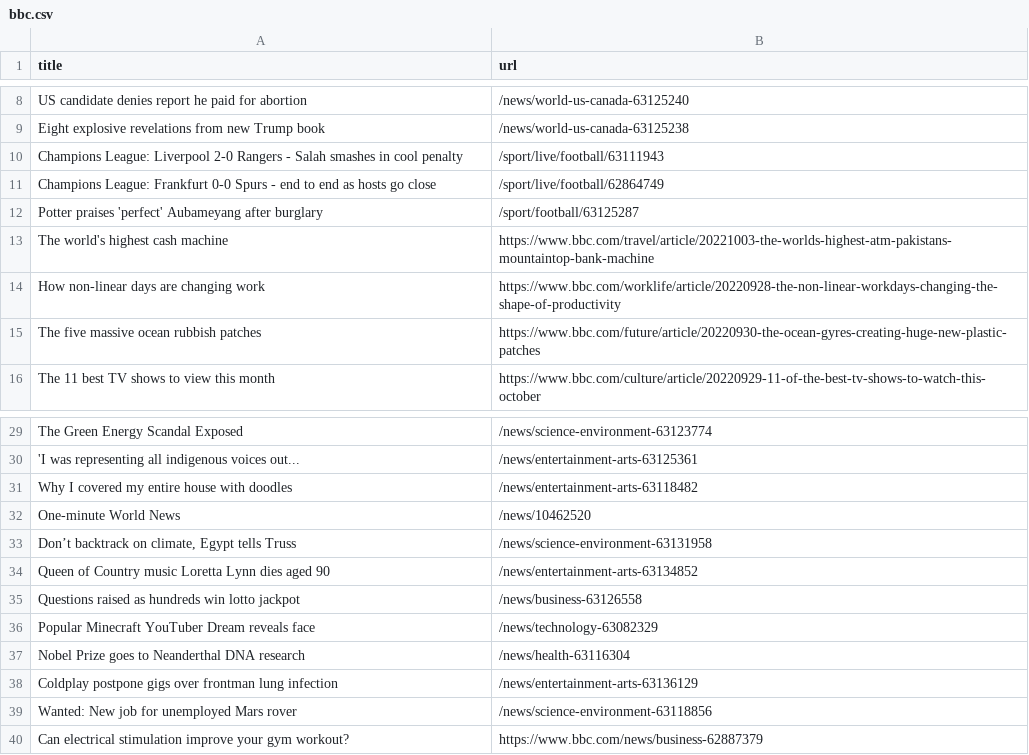
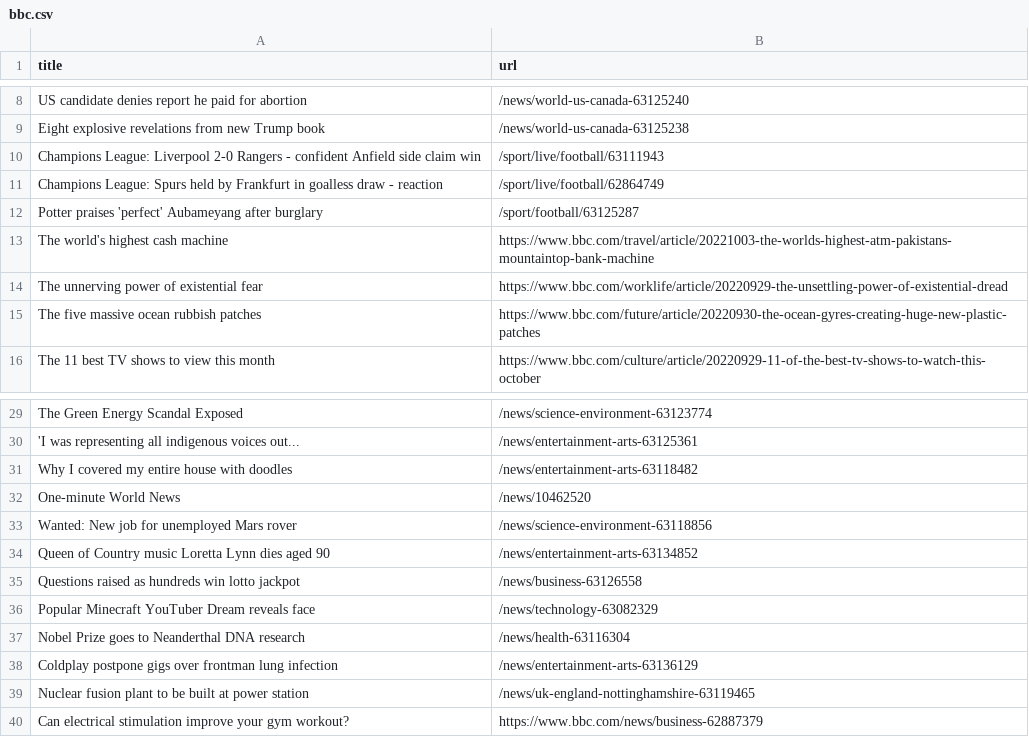
Before and after one commit to ramanshreya/automatic-scraper, a CSV file: bbc.csv, drawn as a sheet; only a part is shown, gaps mark what is left out.

```diff
--- a/bbc.csv
+++ b/bbc.csv
@@ -9,7 +9,7 @@ US candidate denies report he paid for abortion,/news/world-us-canada-63125240
 Eight explosive revelations from new Trump book,/news/world-us-canada-63125238
-Champions League: Liverpool 2-0 Rangers - Salah smashes in cool penalty,/sport/live/football/63111943
-Champions League: Frankfurt 0-0 Spurs - end to end as hosts go close,/sport/live/football/62864749
+Champions League: Liverpool 2-0 Rangers - confident Anfield side claim win,/sport/live/football/63111943
+Champions League: Spurs held by Frankfurt in goalless draw - reaction,/sport/live/football/62864749
 Potter praises 'perfect' Aubameyang after burglary,/sport/football/63125287
 The world's highest cash machine,https://www.bbc.com/travel/article/20221003-the-worlds-highest-atm-pakistans-mountaintop-bank-machine
-How non-linear days are changing work,https://www.bbc.com/worklife/article/20220928-the-non-linear-workdays-changing-the-shape-of-productivity
+The unnerving power of existential fear,https://www.bbc.com/worklife/article/20220929-the-unsettling-power-of-existential-dread
 The five massive ocean rubbish patches,https://www.bbc.com/future/article/20220930-the-ocean-gyres-creating-huge-new-plastic-patches
@@ -32,3 +32,3 @@ Why I covered my entire house with doodles,/news/entertainment-arts-63118482
 One-minute World News,/news/10462520
-"Don’t backtrack on climate, Egypt tells Truss",/news/science-environment-63131958
+Wanted: New job for unemployed Mars rover,/news/science-environment-63118856
 Queen of Country music Loretta Lynn dies aged 90,/news/entertainment-arts-63134852
@@ -38,3 +38,3 @@ Nobel Prize goes to Neanderthal DNA research,/news/health-63116304
 Coldplay postpone gigs over frontman lung infection,/news/entertainment-arts-63136129
-Wanted: New job for unemployed Mars rover,/news/science-environment-63118856
+Nuclear fusion plant to be built at power station,/news/uk-england-nottinghamshire-63119465
 Can electrical stimulation improve your gym workout?,https://www.bbc.com/news/business-62887379
```
